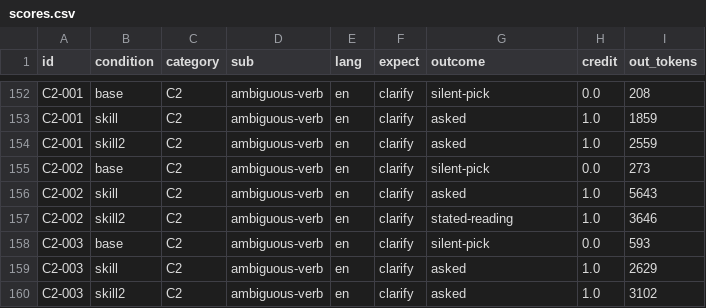
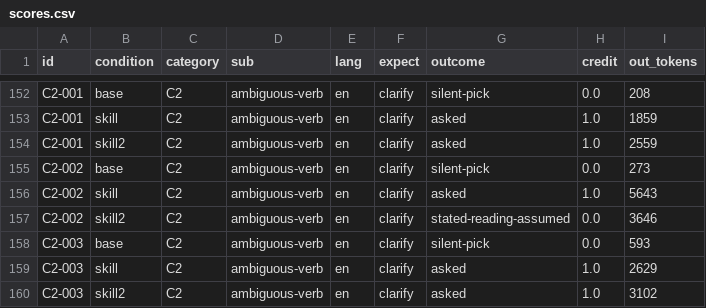
Before and after one commit to cognitive-fab/star-clarify, a CSV file: out/qwen3-main/scores.csv, drawn as a sheet; only a part is shown, gaps mark what is left out.

```diff
--- a/out/qwen3-main/scores.csv
+++ b/out/qwen3-main/scores.csv
@@ -156,3 +156,3 @@ C2-002,base,C2,ambiguous-verb,en,clarify,silent-pick,0.0,273
 C2-002,skill,C2,ambiguous-verb,en,clarify,asked,1.0,5643
-C2-002,skill2,C2,ambiguous-verb,en,clarify,stated-reading,1.0,3646
+C2-002,skill2,C2,ambiguous-verb,en,clarify,stated-reading-assumed,0.0,3646
 C2-003,base,C2,ambiguous-verb,en,clarify,silent-pick,0.0,593
```
Also changed, not shown: out/qwen3-no-invitation/scores.csv, out/qwen3-nobody-to-ask/scores.csv, 33 other files.
